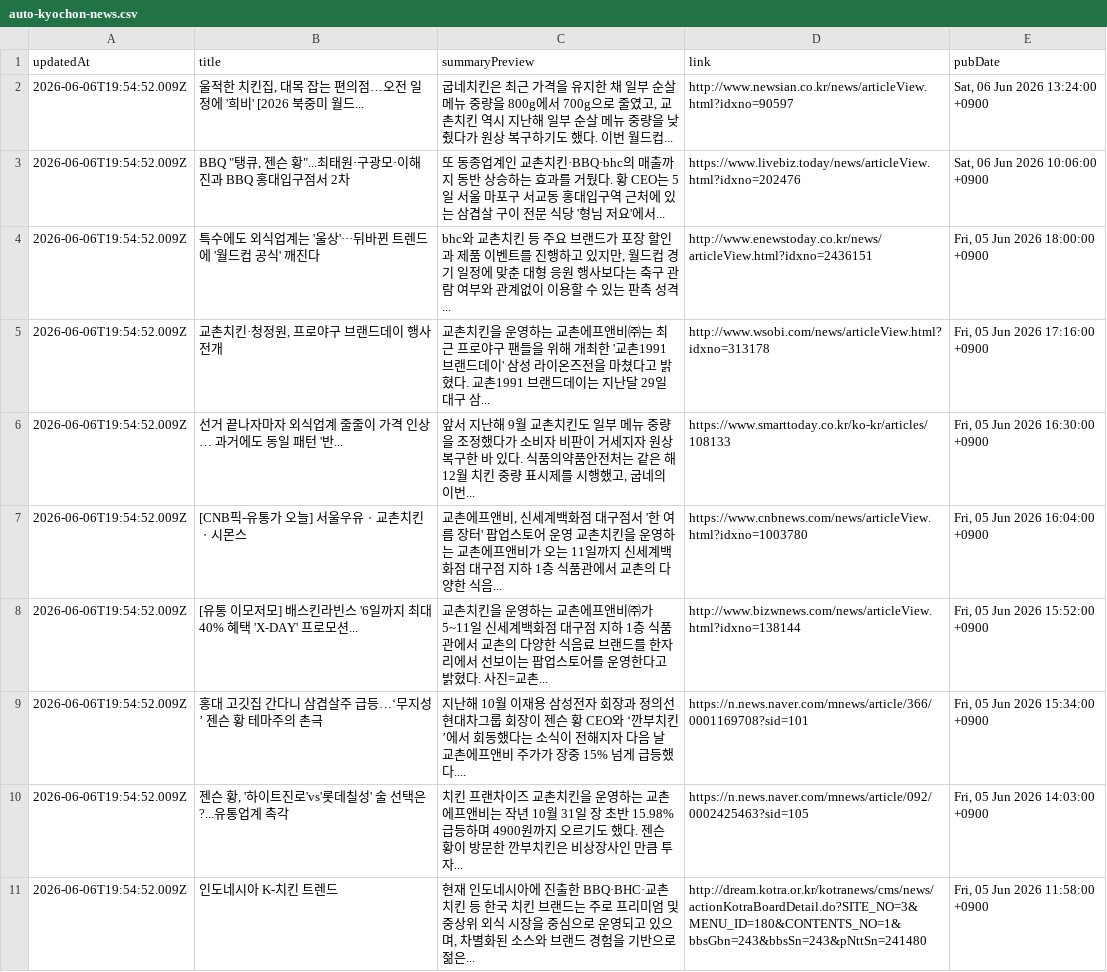
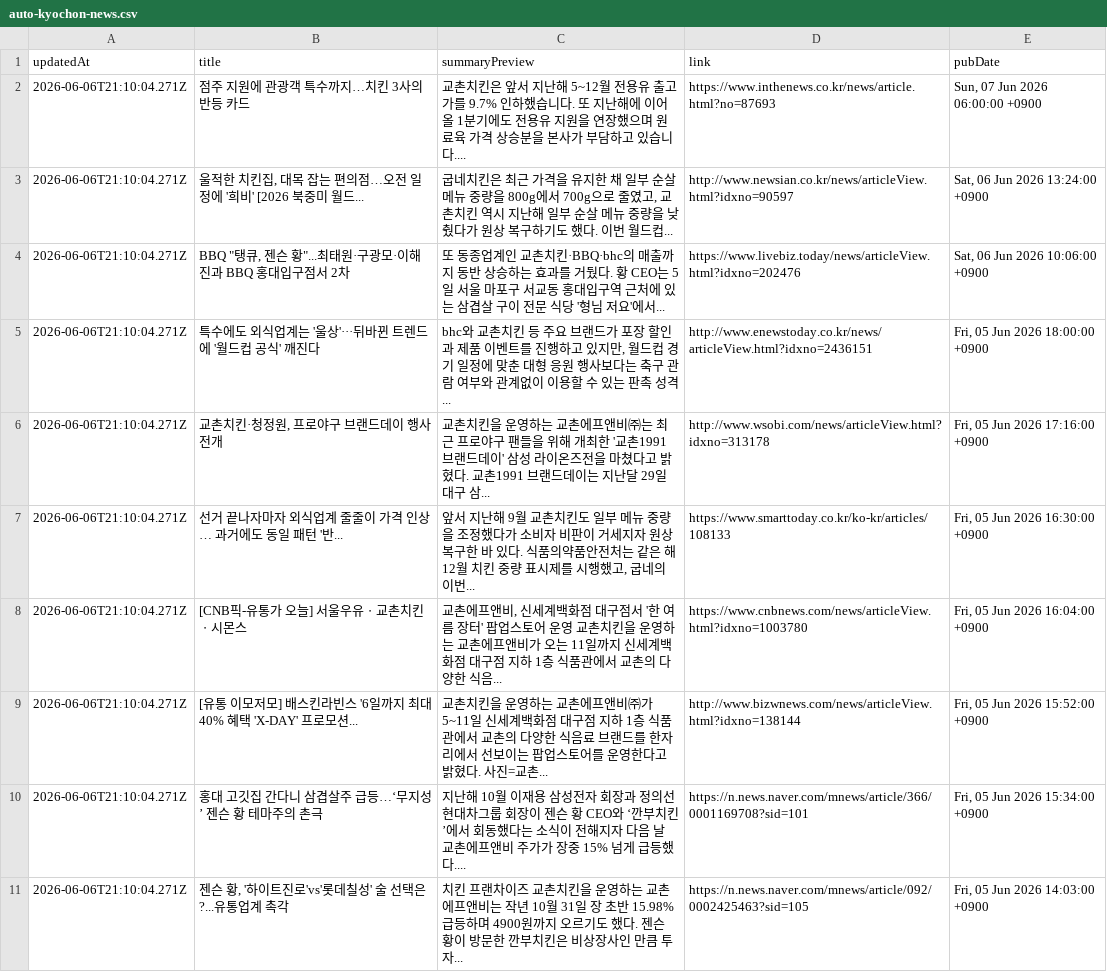
Before and after one commit to hermes-blue/chicken-mvp2-searching-style-cursor-, a CSV file: chicken-mvp/src/auto-kyochon-news.csv, drawn as a sheet.

```diff
--- a/chicken-mvp/src/auto-kyochon-news.csv
+++ b/chicken-mvp/src/auto-kyochon-news.csv
@@ -1,11 +1,11 @@
 "updatedAt","title","summaryPreview","link","pubDate"
-"2026-06-06T19:54:52.009Z","울적한 치킨집, 대목 잡는 편의점…오전 일정에 '희비' [2026 북중미 월드...","굽네치킨은 최근 가격을 유지한 채 일부 순살 메뉴 중량을 800g에서 700g으로 줄였고, 교촌치킨 역시 지난해 일부 순살 메뉴 중량을 낮췄다가 원상 복구하기도 했다. 이번 월드컵...","http://www.newsian.co.kr/news/articleView.html?idxno=90597","Sat, 06 Jun 2026 13:24:00 +0900"
-"2026-06-06T19:54:52.009Z","BBQ ""탱큐, 젠슨 황""...최태원·구광모·이해진과 BBQ 홍대입구점서 2차","또 동종업계인 교촌치킨·BBQ·bhc의 매출까지 동반 상승하는 효과를 거뒀다. 황 CEO는 5일 서울 마포구 서교동 홍대입구역 근처에 있는 삼겹살 구이 전문 식당 '형님 저요'에서...","https://www.livebiz.today/news/articleView.html?idxno=202476","Sat, 06 Jun 2026 10:06:00 +0900"
-"2026-06-06T19:54:52.009Z","특수에도 외식업계는 '울상'···뒤바뀐 트렌드에 '월드컵 공식' 깨진다","bhc와 교촌치킨 등 주요 브랜드가 포장 할인과 제품 이벤트를 진행하고 있지만, 월드컵 경기 일정에 맞춘 대형 응원 행사보다는 축구 관람 여부와 관계없이 이용할 수 있는 판촉 성격...","http://www.enewstoday.co.kr/news/articleView.html?idxno=2436151","Fri, 05 Jun 2026 18:00:00 +0900"
-"2026-06-06T19:54:52.009Z","교촌치킨·청정원, 프로야구 브랜드데이 행사 전개","교촌치킨을 운영하는 교촌에프앤비㈜는 최근 프로야구 팬들을 위해 개최한 '교촌1991 브랜드데이' 삼성 라이온즈전을 마쳤다고 밝혔다. 교촌1991 브랜드데이는 지난달 29일 대구 삼...","http://www.wsobi.com/news/articleView.html?idxno=313178","Fri, 05 Jun 2026 17:16:00 +0900"
-"2026-06-06T19:54:52.009Z","선거 끝나자마자 외식업계 줄줄이 가격 인상… 과거에도 동일 패턴 '반...","앞서 지난해 9월 교촌치킨도 일부 메뉴 중량을 조정했다가 소비자 비판이 거세지자 원상 복구한 바 있다. 식품의약품안전처는 같은 해 12월 치킨 중량 표시제를 시행했고, 굽네의 이번...","https://www.smarttoday.co.kr/ko-kr/articles/108133","Fri, 05 Jun 2026 16:30:00 +0900"
-"2026-06-06T19:54:52.009Z","[CNB픽-유통가 오늘] 서울우유ㆍ교촌치킨ㆍ시몬스","교촌에프앤비, 신세계백화점 대구점서 '한 여름 장터' 팝업스토어 운영 교촌치킨을 운영하는 교촌에프앤비가 오는 11일까지 신세계백화점 대구점 지하 1층 식품관에서 교촌의 다양한 식음...","https://www.cnbnews.com/news/articleView.html?idxno=1003780","Fri, 05 Jun 2026 16:04:00 +0900"
-"2026-06-06T19:54:52.009Z","[유통 이모저모] 배스킨라빈스 '6일까지 최대 40% 혜택 'X-DAY' 프로모션...","교촌치킨을 운영하는 교촌에프앤비㈜가 5~11일 신세계백화점 대구점 지하 1층 식품관에서 교촌의 다양한 식음료 브랜드를 한자리에서 선보이는 팝업스토어를 운영한다고 밝혔다. 사진=교촌...","http://www.bizwnews.com/news/articleView.html?idxno=138144","Fri, 05 Jun 2026 15:52:00 +0900"
-"2026-06-06T19:54:52.009Z","홍대 고깃집 간다니 삼겹살주 급등…‘무지성’ 젠슨 황 테마주의 촌극","지난해 10월 이재용 삼성전자 회장과 정의선 현대차그룹 회장이 젠슨 황 CEO와 ‘깐부치킨’에서 회동했다는 소식이 전해지자 다음 날 교촌에프앤비 주가가 장중 15% 넘게 급등했다....","https://n.news.naver.com/mnews/article/366/0001169708?sid=101","Fri, 05 Jun 2026 15:34:00 +0900"
-"2026-06-06T19:54:52.009Z","젠슨 황, '하이트진로'vs'롯데칠성' 술 선택은?...유통업계 촉각","치킨 프랜차이즈 교촌치킨을 운영하는 교촌에프앤비는 작년 10월 31일 장 초반 15.98% 급등하며 4900원까지 오르기도 했다. 젠슨 황이 방문한 깐부치킨은 비상장사인 만큼 투자...","https://n.news.naver.com/mnews/article/092/0002425463?sid=105","Fri, 05 Jun 2026 14:03:00 +0900"
-"2026-06-06T19:54:52.009Z","인도네시아 K-치킨 트렌드","현재 인도네시아에 진출한 BBQ·BHC·교촌치킨 등 한국 치킨 브랜드는 주로 프리미엄 및 중상위 외식 시장을 중심으로 운영되고 있으며, 차별화된 소스와 브랜드 경험을 기반으로 젊은...","http://dream.kotra.or.kr/kotranews/cms/news/actionKotraBoardDetail.do?SITE_NO=3&MENU_ID=180&CONTENTS_NO=1&bbsGbn=243&bbsSn=243&pNttSn=241480","Fri, 05 Jun 2026 11:58:00 +0900"
+"2026-06-06T21:10:04.271Z","점주 지원에 관광객 특수까지…치킨 3사의 반등 카드","교촌치킨은 앞서 지난해 5~12월 전용유 출고가를 9.7% 인하했습니다. 또 지난해에 이어 올 1분기에도 전용유 지원을 연장했으며 원료육 가격 상승분을 본사가 부담하고 있습니다....","https://www.inthenews.co.kr/news/article.html?no=87693","Sun, 07 Jun 2026 06:00:00 +0900"
+"2026-06-06T21:10:04.271Z","울적한 치킨집, 대목 잡는 편의점…오전 일정에 '희비' [2026 북중미 월드...","굽네치킨은 최근 가격을 유지한 채 일부 순살 메뉴 중량을 800g에서 700g으로 줄였고, 교촌치킨 역시 지난해 일부 순살 메뉴 중량을 낮췄다가 원상 복구하기도 했다. 이번 월드컵...","http://www.newsian.co.kr/news/articleView.html?idxno=90597","Sat, 06 Jun 2026 13:24:00 +0900"
+"2026-06-06T21:10:04.271Z","BBQ ""탱큐, 젠슨 황""...최태원·구광모·이해진과 BBQ 홍대입구점서 2차","또 동종업계인 교촌치킨·BBQ·bhc의 매출까지 동반 상승하는 효과를 거뒀다. 황 CEO는 5일 서울 마포구 서교동 홍대입구역 근처에 있는 삼겹살 구이 전문 식당 '형님 저요'에서...","https://www.livebiz.today/news/articleView.html?idxno=202476","Sat, 06 Jun 2026 10:06:00 +0900"
+"2026-06-06T21:10:04.271Z","특수에도 외식업계는 '울상'···뒤바뀐 트렌드에 '월드컵 공식' 깨진다","bhc와 교촌치킨 등 주요 브랜드가 포장 할인과 제품 이벤트를 진행하고 있지만, 월드컵 경기 일정에 맞춘 대형 응원 행사보다는 축구 관람 여부와 관계없이 이용할 수 있는 판촉 성격...","http://www.enewstoday.co.kr/news/articleView.html?idxno=2436151","Fri, 05 Jun 2026 18:00:00 +0900"
+"2026-06-06T21:10:04.271Z","교촌치킨·청정원, 프로야구 브랜드데이 행사 전개","교촌치킨을 운영하는 교촌에프앤비㈜는 최근 프로야구 팬들을 위해 개최한 '교촌1991 브랜드데이' 삼성 라이온즈전을 마쳤다고 밝혔다. 교촌1991 브랜드데이는 지난달 29일 대구 삼...","http://www.wsobi.com/news/articleView.html?idxno=313178","Fri, 05 Jun 2026 17:16:00 +0900"
+"2026-06-06T21:10:04.271Z","선거 끝나자마자 외식업계 줄줄이 가격 인상… 과거에도 동일 패턴 '반...","앞서 지난해 9월 교촌치킨도 일부 메뉴 중량을 조정했다가 소비자 비판이 거세지자 원상 복구한 바 있다. 식품의약품안전처는 같은 해 12월 치킨 중량 표시제를 시행했고, 굽네의 이번...","https://www.smarttoday.co.kr/ko-kr/articles/108133","Fri, 05 Jun 2026 16:30:00 +0900"
+"2026-06-06T21:10:04.271Z","[CNB픽-유통가 오늘] 서울우유ㆍ교촌치킨ㆍ시몬스","교촌에프앤비, 신세계백화점 대구점서 '한 여름 장터' 팝업스토어 운영 교촌치킨을 운영하는 교촌에프앤비가 오는 11일까지 신세계백화점 대구점 지하 1층 식품관에서 교촌의 다양한 식음...","https://www.cnbnews.com/news/articleView.html?idxno=1003780","Fri, 05 Jun 2026 16:04:00 +0900"
+"2026-06-06T21:10:04.271Z","[유통 이모저모] 배스킨라빈스 '6일까지 최대 40% 혜택 'X-DAY' 프로모션...","교촌치킨을 운영하는 교촌에프앤비㈜가 5~11일 신세계백화점 대구점 지하 1층 식품관에서 교촌의 다양한 식음료 브랜드를 한자리에서 선보이는 팝업스토어를 운영한다고 밝혔다. 사진=교촌...","http://www.bizwnews.com/news/articleView.html?idxno=138144","Fri, 05 Jun 2026 15:52:00 +0900"
+"2026-06-06T21:10:04.271Z","홍대 고깃집 간다니 삼겹살주 급등…‘무지성’ 젠슨 황 테마주의 촌극","지난해 10월 이재용 삼성전자 회장과 정의선 현대차그룹 회장이 젠슨 황 CEO와 ‘깐부치킨’에서 회동했다는 소식이 전해지자 다음 날 교촌에프앤비 주가가 장중 15% 넘게 급등했다....","https://n.news.naver.com/mnews/article/366/0001169708?sid=101","Fri, 05 Jun 2026 15:34:00 +0900"
+"2026-06-06T21:10:04.271Z","젠슨 황, '하이트진로'vs'롯데칠성' 술 선택은?...유통업계 촉각","치킨 프랜차이즈 교촌치킨을 운영하는 교촌에프앤비는 작년 10월 31일 장 초반 15.98% 급등하며 4900원까지 오르기도 했다. 젠슨 황이 방문한 깐부치킨은 비상장사인 만큼 투자...","https://n.news.naver.com/mnews/article/092/0002425463?sid=105","Fri, 05 Jun 2026 14:03:00 +0900"
```
Also changed, not shown: 1 other file.
